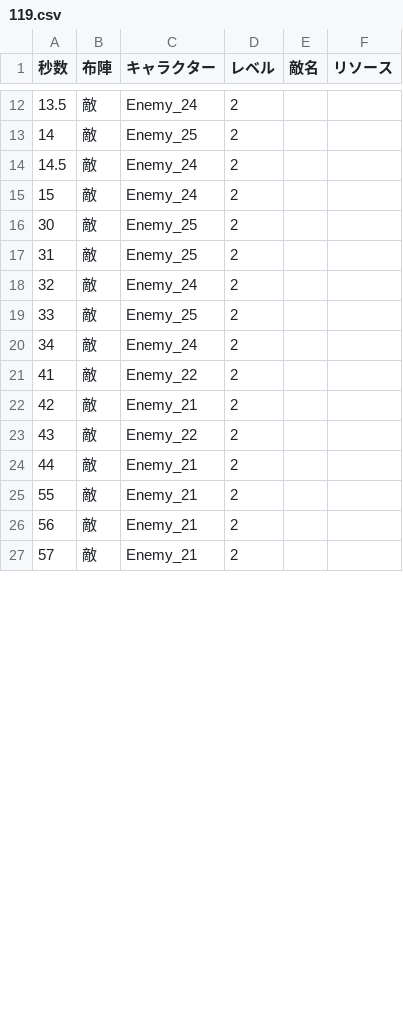
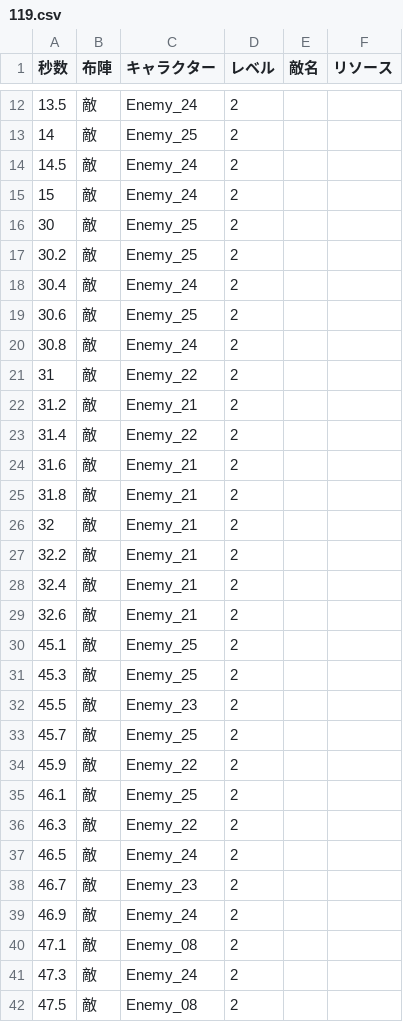
Before and after one commit to HamanoShintaro/tadakimi_game, a CSV file: Assets/Resources/DataBase/Data/CSVStage/119.csv, drawn as a sheet; only a part is shown, gaps mark what is left out; the diff covers the shown part only.

```diff
--- a/Assets/Resources/DataBase/Data/CSVStage/119.csv
+++ b/Assets/Resources/DataBase/Data/CSVStage/119.csv
@@ -16,12 +16,27 @@
 30,敵,Enemy_25,2
-31,敵,Enemy_25,2
-32,敵,Enemy_24,2
-33,敵,Enemy_25,2
-34,敵,Enemy_24,2
-41,敵,Enemy_22,2
-42,敵,Enemy_21,2
-43,敵,Enemy_22,2
-44,敵,Enemy_21,2
-55,敵,Enemy_21,2
-56,敵,Enemy_21,2
-57,敵,Enemy_21,2
+30.2,敵,Enemy_25,2
+30.4,敵,Enemy_24,2
+30.6,敵,Enemy_25,2
+30.8,敵,Enemy_24,2
+31,敵,Enemy_22,2
+31.2,敵,Enemy_21,2
+31.4,敵,Enemy_22,2
+31.6,敵,Enemy_21,2
+31.8,敵,Enemy_21,2
+32,敵,Enemy_21,2
+32.2,敵,Enemy_21,2
+32.4,敵,Enemy_21,2
+32.6,敵,Enemy_21,2
+45.1,敵,Enemy_25,2
+45.3,敵,Enemy_25,2
+45.5,敵,Enemy_23,2
+45.7,敵,Enemy_25,2
+45.9,敵,Enemy_22,2
+46.1,敵,Enemy_25,2
+46.3,敵,Enemy_22,2
+46.5,敵,Enemy_24,2
+46.7,敵,Enemy_23,2
+46.9,敵,Enemy_24,2
+47.1,敵,Enemy_08,2
+47.3,敵,Enemy_24,2
+47.5,敵,Enemy_08,2
```
Also changed, not shown: 7 added rows and 4 edited cells elsewhere in this file, Assets/Resources/DataBase/Data/CSVStage/120.csv, Assets/Resources/DataBase/Data/CSVStage/123.csv, 14 other files.
